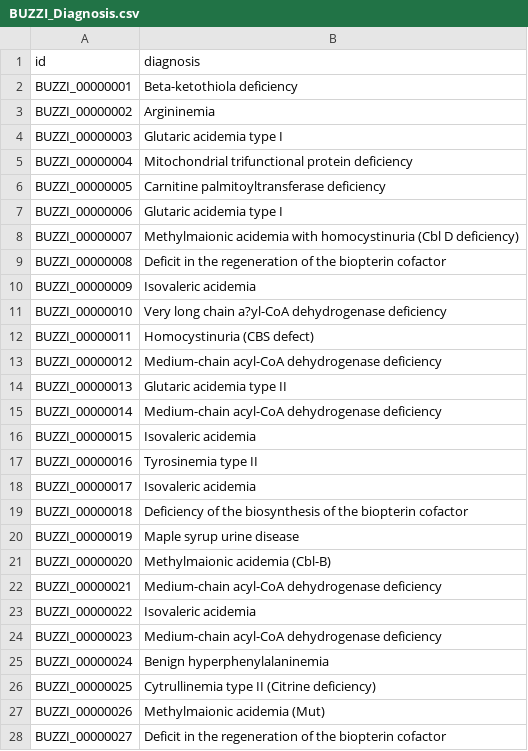
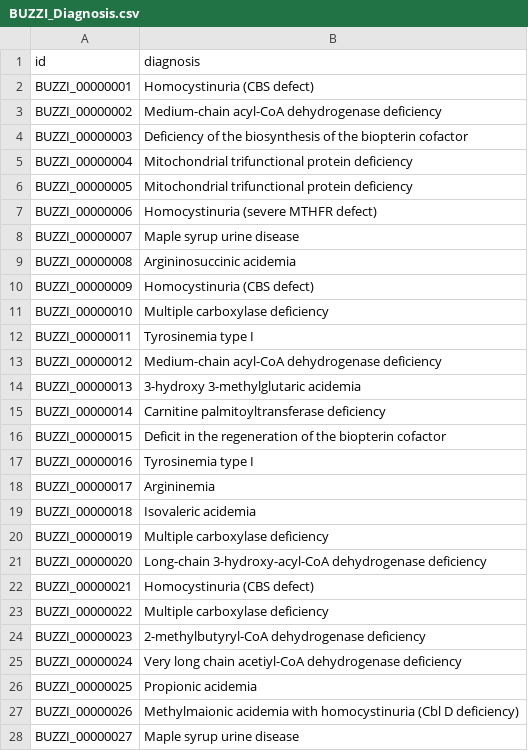
Before and after one commit to DEIB-GECO/i-etl, a CSV file: src/generators/EXAMPLES/BUZZI_Diagnosis.csv, drawn as a sheet; only a part is shown; the diff covers the shown part only.

Commit message:
Updated BUZZI synthetic data generation and examples
Former-commit-id: 1c8da58b6c447e3c83acc7ee799113c4fb0f2eaf

```diff
--- a/src/generators/EXAMPLES/BUZZI_Diagnosis.csv
+++ b/src/generators/EXAMPLES/BUZZI_Diagnosis.csv
@@ -1,28 +1,28 @@
 id,diagnosis
-BUZZI_00000001,Beta-ketothiola deficiency
-BUZZI_00000002,Argininemia
-BUZZI_00000003,Glutaric acidemia type I
+BUZZI_00000001,Homocystinuria (CBS defect)
+BUZZI_00000002,Medium-chain acyl-CoA dehydrogenase deficiency
+BUZZI_00000003,Deficiency of the biosynthesis of the biopterin cofactor
 BUZZI_00000004,Mitochondrial trifunctional protein deficiency
-BUZZI_00000005,Carnitine palmitoyltransferase deficiency
-BUZZI_00000006,Glutaric acidemia type I
-BUZZI_00000007,Methylmaionic acidemia with homocystinuria (Cbl D deficiency)
-BUZZI_00000008,Deficit in the regeneration of the biopterin cofactor
-BUZZI_00000009,Isovaleric acidemia
-BUZZI_00000010,Very long chain a?yl-CoA dehydrogenase deficiency
-BUZZI_00000011,Homocystinuria (CBS defect)
+BUZZI_00000005,Mitochondrial trifunctional protein deficiency
+BUZZI_00000006,Homocystinuria (severe MTHFR defect)
+BUZZI_00000007,Maple syrup urine disease
+BUZZI_00000008,Argininosuccinic acidemia
+BUZZI_00000009,Homocystinuria (CBS defect)
+BUZZI_00000010,Multiple carboxylase deficiency
+BUZZI_00000011,Tyrosinemia type I
 BUZZI_00000012,Medium-chain acyl-CoA dehydrogenase deficiency
-BUZZI_00000013,Glutaric acidemia type II
-BUZZI_00000014,Medium-chain acyl-CoA dehydrogenase deficiency
-BUZZI_00000015,Isovaleric acidemia
-BUZZI_00000016,Tyrosinemia type II
-BUZZI_00000017,Isovaleric acidemia
-BUZZI_00000018,Deficiency of the biosynthesis of the biopterin cofactor
-BUZZI_00000019,Maple syrup urine disease
-BUZZI_00000020,Methylmaionic acidemia (Cbl-B)
-BUZZI_00000021,Medium-chain acyl-CoA dehydrogenase deficiency
-BUZZI_00000022,Isovaleric acidemia
-BUZZI_00000023,Medium-chain acyl-CoA dehydrogenase deficiency
-BUZZI_00000024,Benign hyperphenylalaninemia
-BUZZI_00000025,Cytrullinemia type II (Citrine deficiency)
-BUZZI_00000026,Methylmaionic acidemia (Mut)
-BUZZI_00000027,Deficit in the regeneration of the biopterin cofactor
+BUZZI_00000013,3-hydroxy 3-methylglutaric acidemia
+BUZZI_00000014,Carnitine palmitoyltransferase deficiency
+BUZZI_00000015,Deficit in the regeneration of the biopterin cofactor
+BUZZI_00000016,Tyrosinemia type I
+BUZZI_00000017,Argininemia
+BUZZI_00000018,Isovaleric acidemia
+BUZZI_00000019,Multiple carboxylase deficiency
+BUZZI_00000020,Long-chain 3-hydroxy-acyl-CoA dehydrogenase deficiency
+BUZZI_00000021,Homocystinuria (CBS defect)
+BUZZI_00000022,Multiple carboxylase deficiency
+BUZZI_00000023,2-methylbutyryl-CoA dehydrogenase deficiency
+BUZZI_00000024,Very long chain acetiyl-CoA dehydrogenase deficiency
+BUZZI_00000025,Propionic acidemia
+BUZZI_00000026,Methylmaionic acidemia with homocystinuria (Cbl D deficiency)
+BUZZI_00000027,Maple syrup urine disease
```
Also changed, not shown: 70 edited cells elsewhere in this file, 2 other files.
